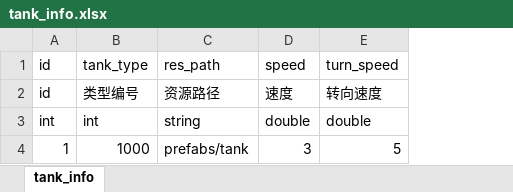
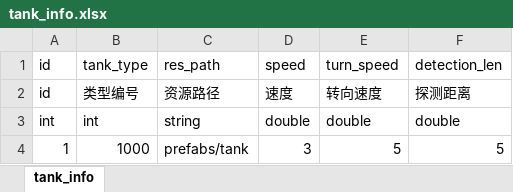
Before and after one commit to GITHUB243884919/unity_study2019, an Excel workbook: Tools/tank_info.xlsx, sheet tank_info, drawn as a sheet; values as stored, in another font and other column widths than the file's, no borders; the diff names each change by its address in the sheet, - before the commit and + after, or states it on an @@ line.

```diff
--- a/Tools/tank_info.xlsx (sheet tank_info)
+++ b/Tools/tank_info.xlsx (sheet tank_info)
+column F (detection_len), rows 2-4: 探测距离 | double | 5
```
Also changed, not shown: 4 other files.
